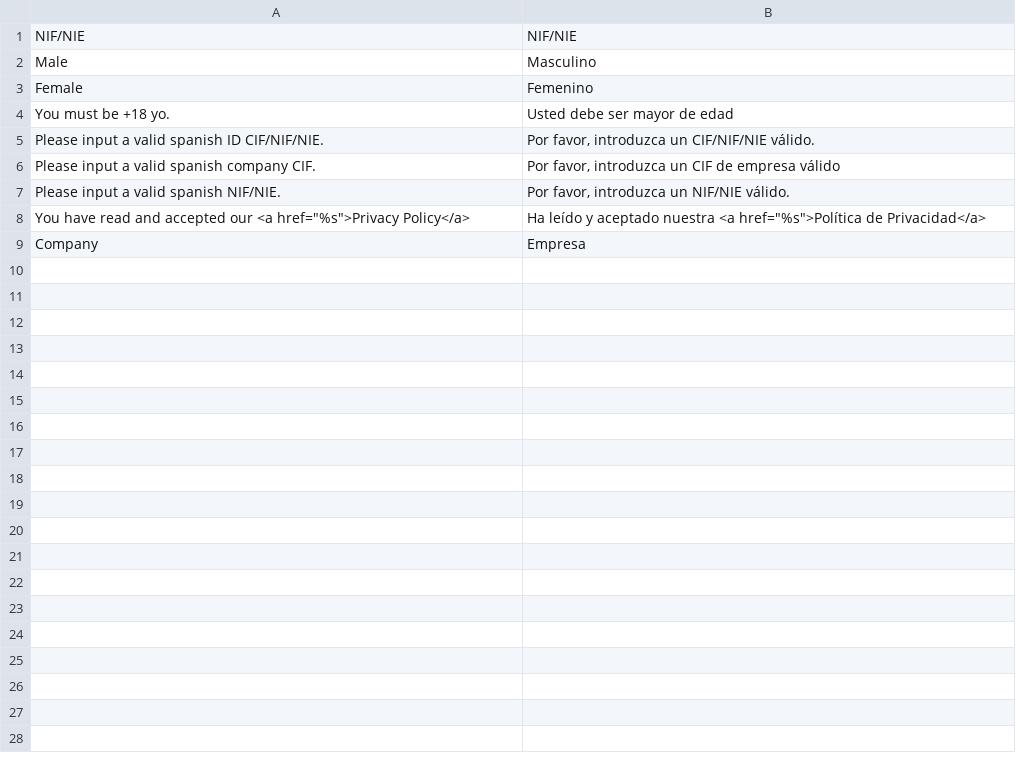
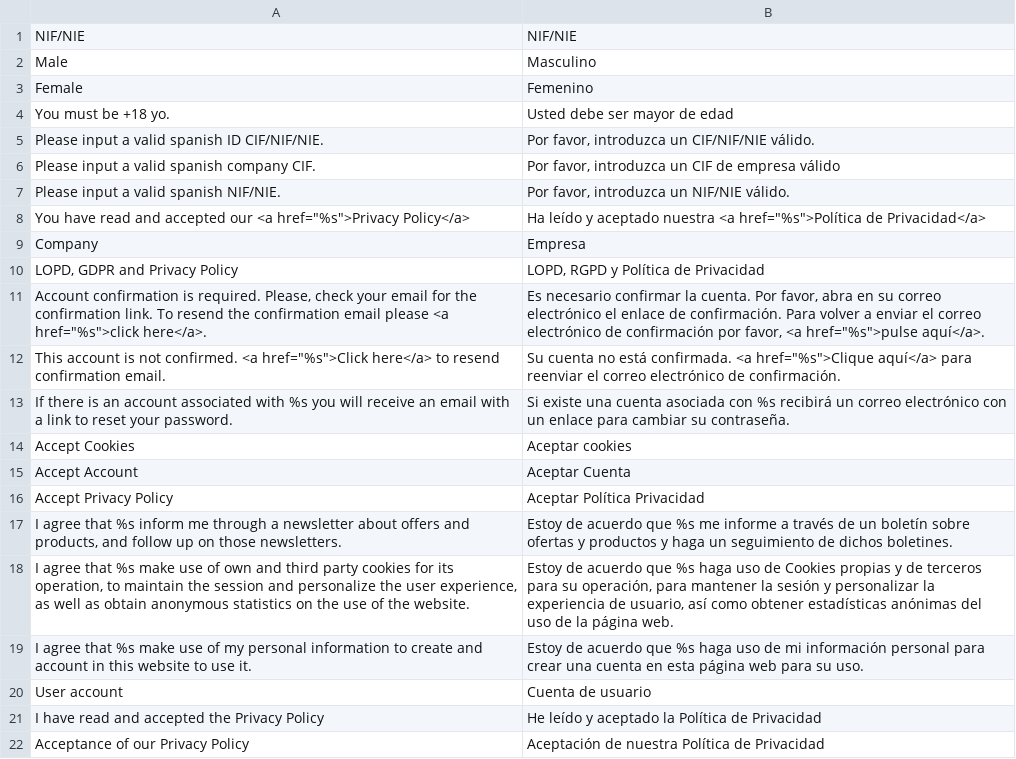
Before and after one commit to losreservas1811/botiga, a CSV file: src/app/locale/es_ES/Losreservas1811_Customer.csv, drawn as a sheet.

Commit message:
Modified Customer module for GDPR requirements

```diff
--- a/src/app/locale/es_ES/Losreservas1811_Customer.csv
+++ b/src/app/locale/es_ES/Losreservas1811_Customer.csv
@@ -9 +9,14 @@
 "Company","Empresa"
+"LOPD, GDPR and Privacy Policy","LOPD, RGPD y Política de Privacidad"
+"Account confirmation is required. Please, check your email for the confirmation link. To resend the confirmation email please <a href=""%s"">click here</a>.","Es necesario confirmar la cuenta. Por favor, abra en su correo electrónico el enlace de confirmación. Para volver a enviar el correo electrónico de confirmación por favor, <a href=""%s"">pulse aquí</a>."
+"This account is not confirmed. <a href=""%s"">Click here</a> to resend confirmation email.","Su cuenta no está confirmada. <a href=""%s"">Clique aquí</a> para reenviar el correo electrónico de confirmación."
+"If there is an account associated with %s you will receive an email with a link to reset your password.","Si existe una cuenta asociada con %s recibirá un correo electrónico con un enlace para cambiar su contraseña."
+"Accept Cookies","Aceptar cookies"
+"Accept Account","Aceptar Cuenta"
+"Accept Privacy Policy","Aceptar Política Privacidad"
+"I agree that %s inform me through a newsletter about offers and products, and follow up on those newsletters.","Estoy de acuerdo que %s me informe a través de un boletín sobre ofertas y productos y haga un seguimiento de dichos boletines."
+"I agree that %s make use of own and third party cookies for its operation, to maintain the session and personalize the user experience, as well as obtain anonymous statistics on the use of the website.","Estoy de acuerdo que %s haga uso de Cookies propias y de terceros para su operación, para mantener la sesión y personalizar la experiencia de usuario, así como obtener estadísticas anónimas del uso de la página web."
+"I agree that %s make use of my personal information to create and account in this website to use it.","Estoy de acuerdo que %s haga uso de mi información personal para crear una cuenta en esta página web para su uso."
+"User account","Cuenta de usuario"
+"I have read and accepted the Privacy Policy","He leído y aceptado la Política de Privacidad"
+"Acceptance of our Privacy Policy","Aceptación de nuestra Política de Privacidad"
```
Also changed, not shown: src/app/locale/en_US/Losreservas1811_Customer.csv, src/app/locale/es_ES/Mage_Wishlist.csv, 7 other files.
